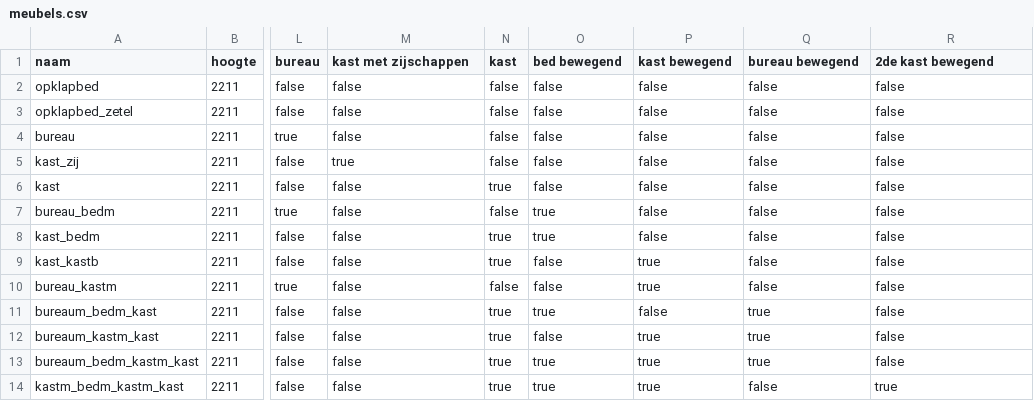
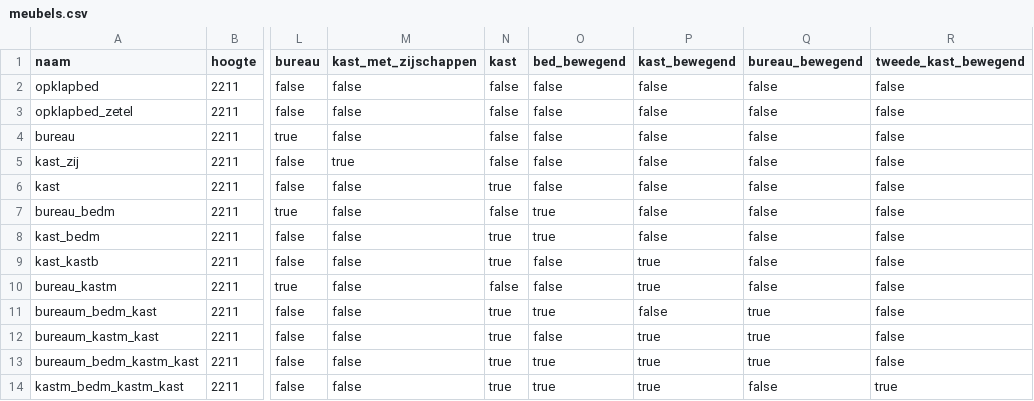
Before and after one commit to wiebe-vandendriessche/furnify, a CSV file: project/src/assets/meubels.csv, drawn as a sheet; only a part is shown, gaps mark what is left out; the diff names each change by its address in the sheet, - before the commit and + after, or states it on an @@ line.

```diff
--- a/project/src/assets/meubels.csv
+++ b/project/src/assets/meubels.csv
-M1: kast met zijschappen
+M1: kast_met_zijschappen
-O1: bed bewegend
+O1: bed_bewegend
-P1: kast bewegend
+P1: kast_bewegend
-Q1: bureau bewegend
+Q1: bureau_bewegend
-R1: 2de kast bewegend
+R1: tweede_kast_bewegend
```
Also changed, not shown: 2 other files.
